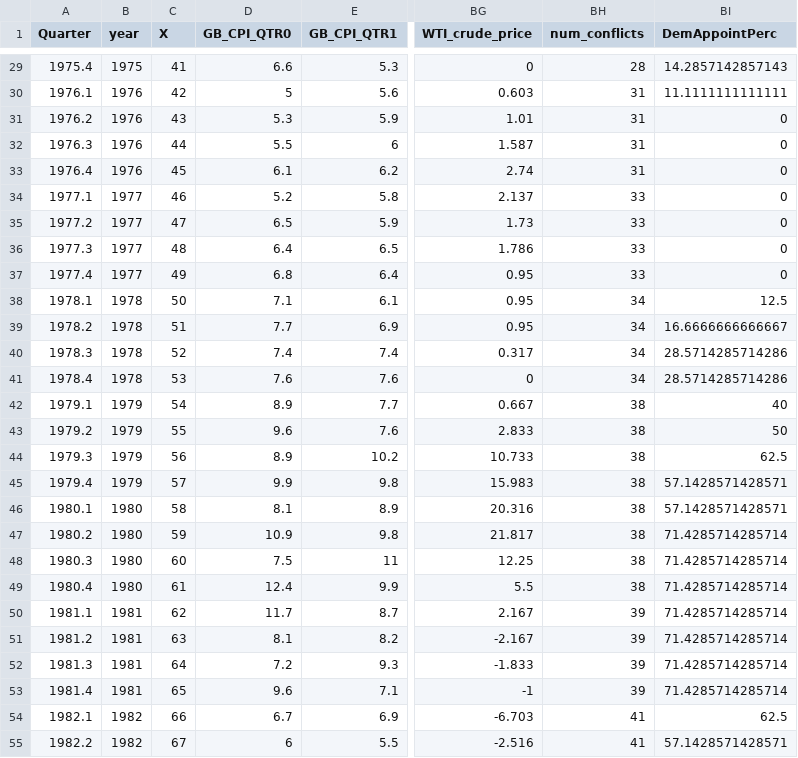
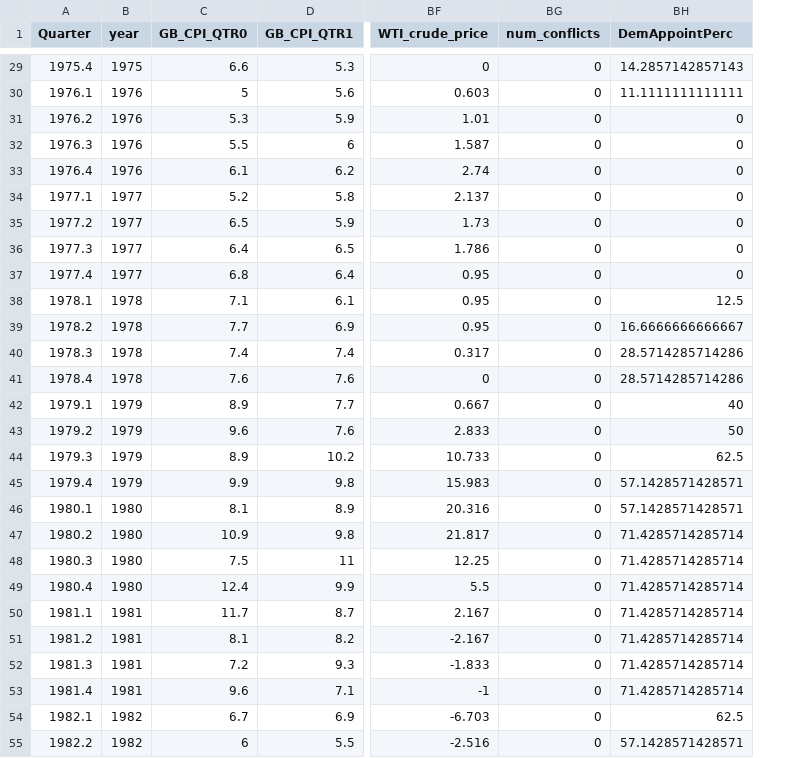
Before and after one commit to christophergandrud/GreenBook, a CSV file: Data/GB_FRED_cpi_2007.csv, drawn as a sheet; only a part is shown, gaps mark what is left out; removed rows and columns are numbered as before the commit, all else as after; the diff covers the shown part only; the diff names each change by its address in the sheet, - before the commit and + after, or states it on an @@ line.

Commit message:
number of US conflicts

```diff
--- a/Data/GB_FRED_cpi_2007.csv
+++ b/Data/GB_FRED_cpi_2007.csv
-column C (X), rows 29-55: 41 | 42 | 43 | 44 | 45 | 46 | 47 | 48 | 49 | 50 | 51 | 52 | 53 | 54 | 55 | 56 | 57 | 58 | 59 | 60 | 61 | 62 | 63 | 64 | 65 | 66 | 67
-BG29 (num_conflicts): 28
+BG29 (num_conflicts): 0
-BG30:BG33 (num_conflicts): 31
+BG30:BG33 (num_conflicts): 0
-BG34:BG37 (num_conflicts): 33
+BG34:BG37 (num_conflicts): 0
-BG38:BG41 (num_conflicts): 34
+BG38:BG41 (num_conflicts): 0
-BG42:BG49 (num_conflicts): 38
+BG42:BG49 (num_conflicts): 0
-BG50:BG53 (num_conflicts): 39
+BG50:BG53 (num_conflicts): 0
-BG54:BG55 (num_conflicts): 41
+BG54:BG55 (num_conflicts): 0
```
Also changed, not shown: 129 edited cells elsewhere in this file, 7 other files.
